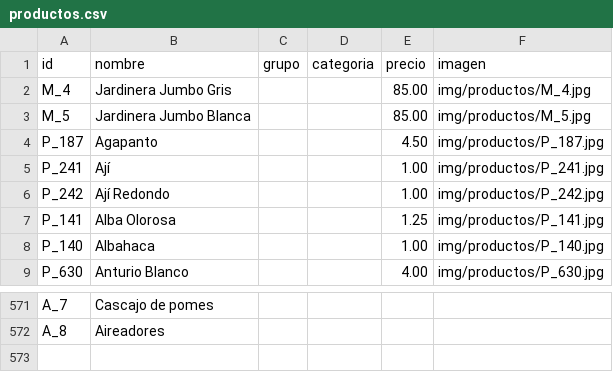
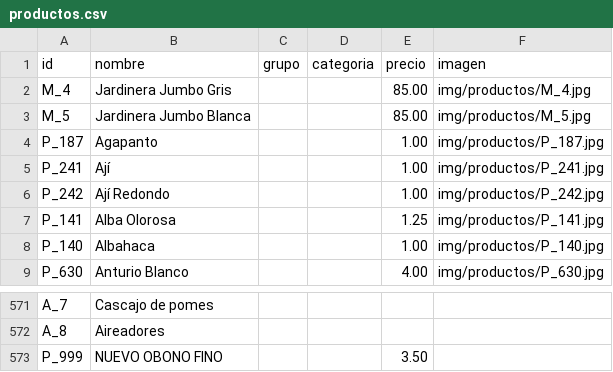
Before and after one commit to JuanNoraB/mega_jardines, a CSV file: megajardines-bot/data/productos.csv, drawn as a sheet; only a part is shown, gaps mark what is left out.

```diff
--- a/megajardines-bot/data/productos.csv
+++ b/megajardines-bot/data/productos.csv
@@ -3,3 +3,3 @@
 "M_5","Jardinera Jumbo Blanca",,,"85.00","img/productos/M_5.jpg"
-"P_187","Agapanto",,,"4.50","img/productos/P_187.jpg"
+"P_187","Agapanto",,,"1.00","img/productos/P_187.jpg"
 "P_241","Ají",,,"1.00","img/productos/P_241.jpg"
@@ -572 +572,2 @@
 "A_8","Aireadores",,,"",""
+"P_999","NUEVO OBONO FINO",,,"3.50",""
```
Also changed, not shown: megajardines/data/inventario.csv, 5 other files.
